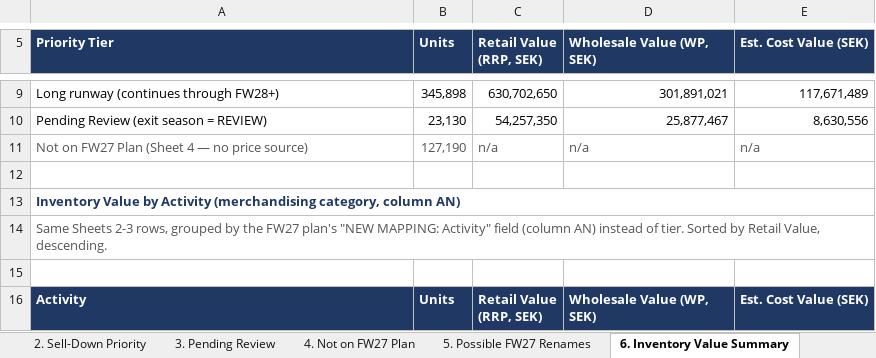
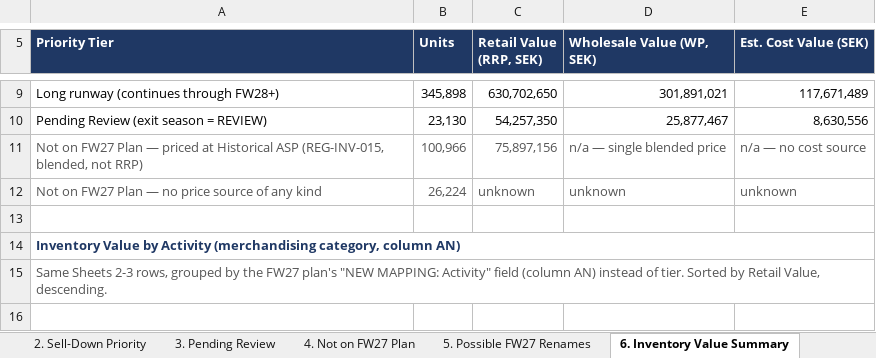
Before and after one commit to surflongboard/project_bob, an Excel workbook: data/inventory_analysis/Project_Bob_Sell_Down_Priority_11092026.xlsx, sheet 6. Inventory Value Summary, drawn as a sheet; only a part is shown, gaps mark what is left out; the shorter side is filled out with more unchanged rows; values as stored, in another font and other column widths than the file's, no borders; removed rows and columns are numbered as before the commit, all else as after; the diff names each change by its address in the sheet, - before the commit and + after, or states it on an @@ line.

```diff
--- a/data/inventory_analysis/Project_Bob_Sell_Down_Priority_11092026.xlsx (sheet 6. Inventory Value Summary)
+++ b/data/inventory_analysis/Project_Bob_Sell_Down_Priority_11092026.xlsx (sheet 6. Inventory Value Summary)
-row 11: Not on FW27 Plan (Sheet 4 — no price source) | 127,190 | n/a | n/a | n/a
+row 11: Not on FW27 Plan — priced at Historical ASP (REG-INV-015, blended, not RRP) | 100,966 | 75,897,156 | n/a — single blended price | n/a — no cost source
+row 12: Not on FW27 Plan — no price source of any kind | 26,224 | unknown | unknown | unknown
```
Also changed, not shown: sheet 4. Not on FW27 Plan, sheet 1. Overview, 3 other files.
